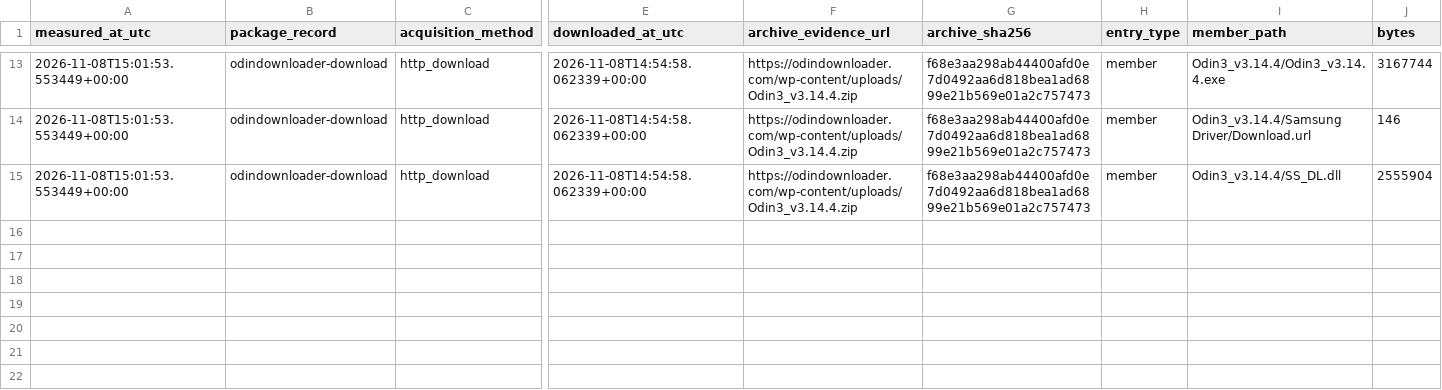
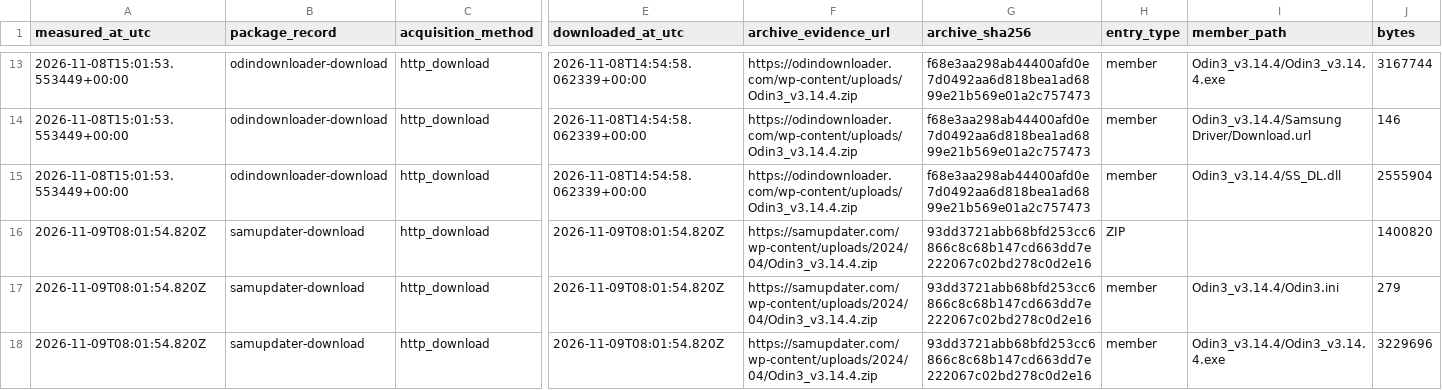
Before and after one commit to Dibyajyotikabi/odin-checksums, a CSV file: odin-v3.14.4-archive-comparison.csv, drawn as a sheet; only a part is shown, gaps mark what is left out; rows hold the shown columns only; the diff names each change by its address in the sheet, - before the commit and + after, or states it on an @@ line.

Commit message:
Compare the SamUpdater Odin 3.14.4 archive

```diff
--- a/odin-v3.14.4-archive-comparison.csv
+++ b/odin-v3.14.4-archive-comparison.csv
+row 16: 2026-11-09T08:01:54.820Z | samupdater-download | http_download | 2026-11-09T08:01:54.820Z | https://samupdater.com/wp-content/uploads/2024/04/Odin3_v3.14.4.zip | 93dd3721abb68bfd253cc6866c8c68b147cd663dd7e222067c02bd278c0d2e16 | ZIP |  | 1400820
+row 17: 2026-11-09T08:01:54.820Z | samupdater-download | http_download | 2026-11-09T08:01:54.820Z | https://samupdater.com/wp-content/uploads/2024/04/Odin3_v3.14.4.zip | 93dd3721abb68bfd253cc6866c8c68b147cd663dd7e222067c02bd278c0d2e16 | member | Odin3_v3.14.4/Odin3.ini | 279
+row 18: 2026-11-09T08:01:54.820Z | samupdater-download | http_download | 2026-11-09T08:01:54.820Z | https://samupdater.com/wp-content/uploads/2024/04/Odin3_v3.14.4.zip | 93dd3721abb68bfd253cc6866c8c68b147cd663dd7e222067c02bd278c0d2e16 | member | Odin3_v3.14.4/Odin3_v3.14.4.exe | 3229696
```
Also changed, not shown: 1 other file.
